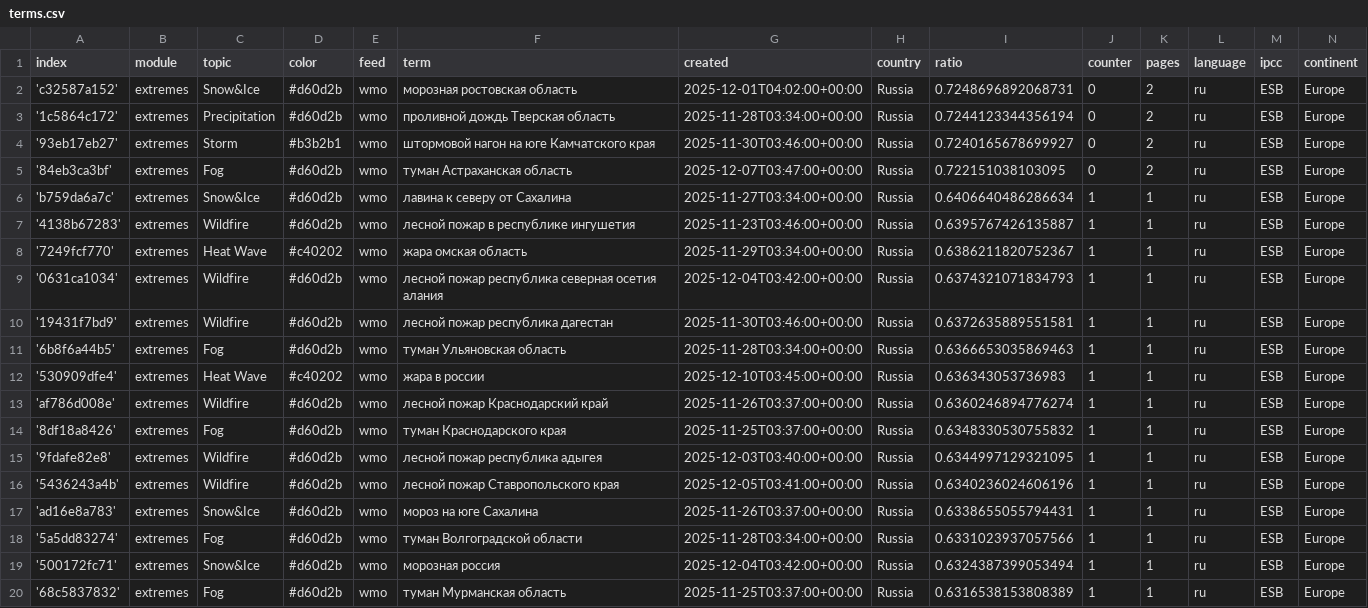
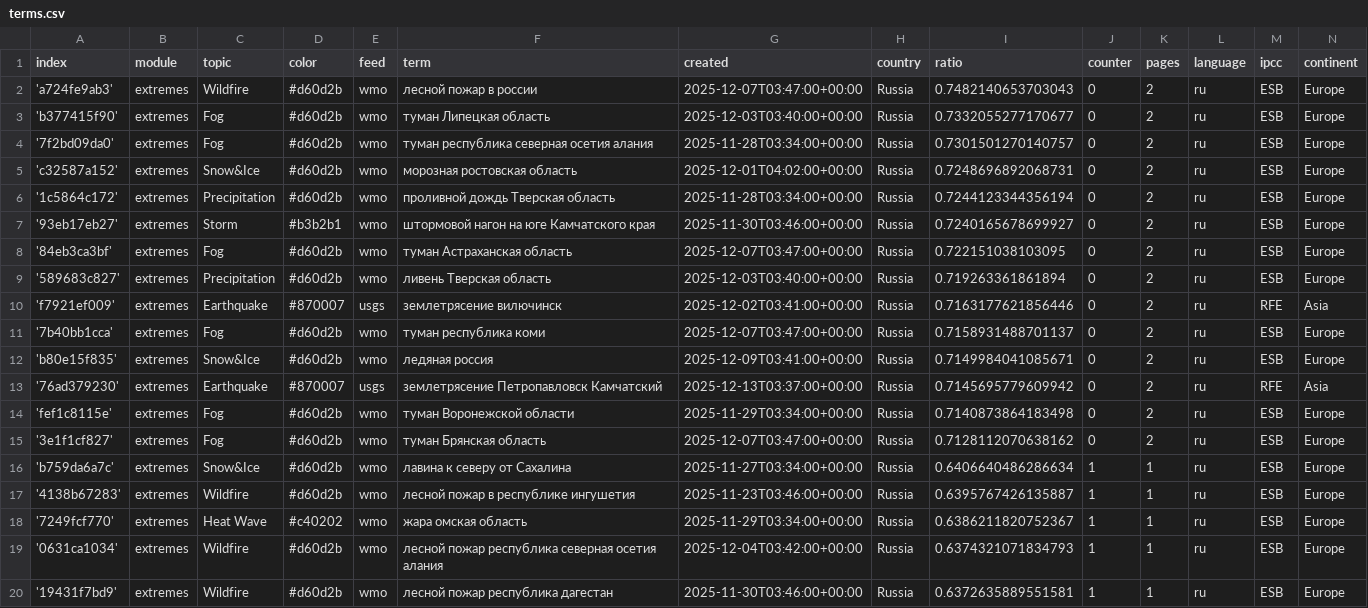
Before and after one commit to Leoniews/russianExtremes, a CSV file: terms.csv, drawn as a sheet; only a part is shown; the shorter side is filled out with more unchanged rows; the diff names each change by its address in the sheet, - before the commit and + after, or states it on an @@ line.

Commit message:
Commit from GitHub Actions (import:0.0)

```diff
--- a/terms.csv
+++ b/terms.csv
+row 2: 'a724fe9ab3' | extremes | Wildfire | #d60d2b | wmo | лесной пожар в россии | 2025-12-07T03:47:00+00:00 | Russia | 0.7482140653703043 | 0 | 2 | ru | ESB | Europe
+row 3: 'b377415f90' | extremes | Fog | #d60d2b | wmo | туман Липецкая область | 2025-12-03T03:40:00+00:00 | Russia | 0.7332055277170677 | 0 | 2 | ru | ESB | Europe
+row 4: '7f2bd09da0' | extremes | Fog | #d60d2b | wmo | туман республика северная осетия алания | 2025-11-28T03:34:00+00:00 | Russia | 0.7301501270140757 | 0 | 2 | ru | ESB | Europe
+row 9: '589683c827' | extremes | Precipitation | #d60d2b | wmo | ливень Тверская область | 2025-12-03T03:40:00+00:00 | Russia | 0.719263361861894 | 0 | 2 | ru | ESB | Europe
+row 10: 'f7921ef009' | extremes | Earthquake | #870007 | usgs | землетрясение вилючинск | 2025-12-02T03:41:00+00:00 | Russia | 0.7163177621856446 | 0 | 2 | ru | RFE | Asia
+row 11: '7b40bb1cca' | extremes | Fog | #d60d2b | wmo | туман республика коми | 2025-12-07T03:47:00+00:00 | Russia | 0.7158931488701137 | 0 | 2 | ru | ESB | Europe
+row 12: 'b80e15f835' | extremes | Snow&Ice | #d60d2b | wmo | ледяная россия | 2025-12-09T03:41:00+00:00 | Russia | 0.7149984041085671 | 0 | 2 | ru | ESB | Europe
+row 13: '76ad379230' | extremes | Earthquake | #870007 | usgs | землетрясение Петропавловск Камчатский | 2025-12-13T03:37:00+00:00 | Russia | 0.7145695779609942 | 0 | 2 | ru | RFE | Asia
+row 14: 'fef1c8115e' | extremes | Fog | #d60d2b | wmo | туман Воронежской области | 2025-11-29T03:34:00+00:00 | Russia | 0.7140873864183498 | 0 | 2 | ru | ESB | Europe
+row 15: '3e1f1cf827' | extremes | Fog | #d60d2b | wmo | туман Брянская область | 2025-12-07T03:47:00+00:00 | Russia | 0.7128112070638162 | 0 | 2 | ru | ESB | Europe
```
